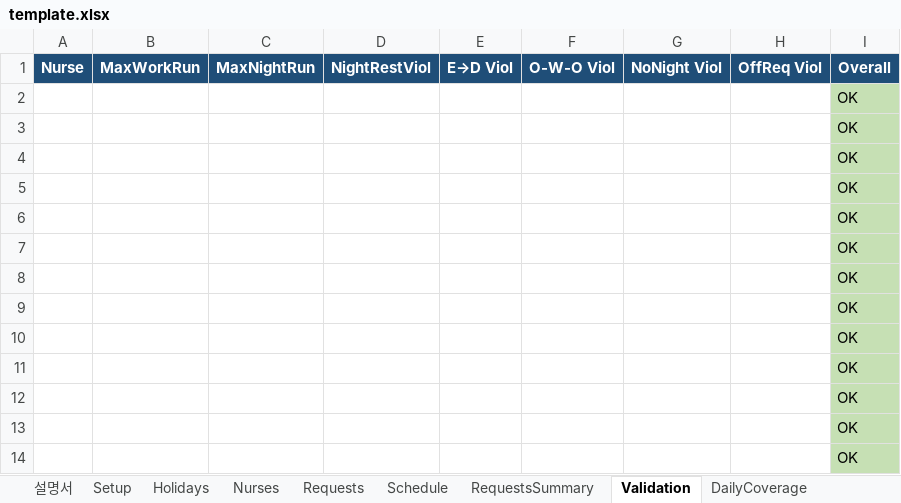
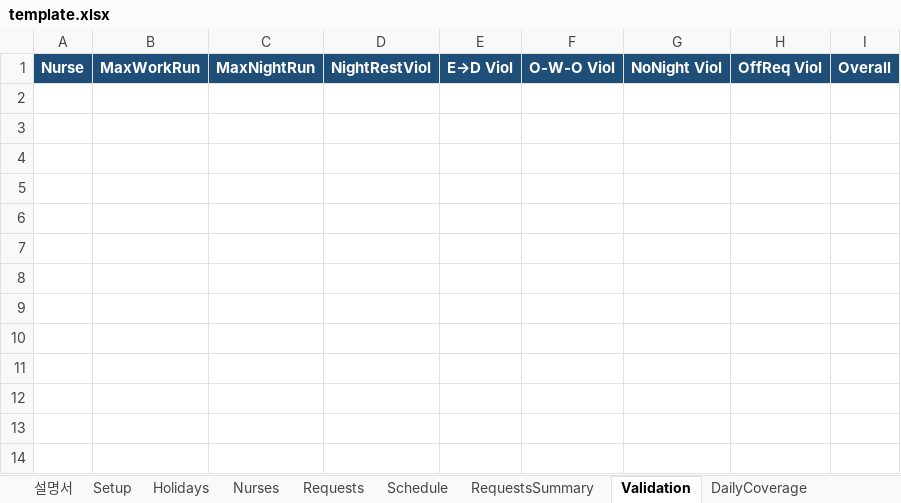
Before and after one commit to taclear/dut-web-frontend, an Excel workbook: template.xlsx, sheet Validation, drawn as a sheet; values as stored, in another font and other column widths than the file's, no borders; the diff names each change by its address in the sheet, - before the commit and + after, or states it on an @@ line.

```diff
--- a/template.xlsx (sheet Validation)
+++ b/template.xlsx (sheet Validation)
-row 2:  |  |  |  |  |  |  |  | OK
-row 3:  |  |  |  |  |  |  |  | OK
-row 4:  |  |  |  |  |  |  |  | OK
-row 5:  |  |  |  |  |  |  |  | OK
-row 6:  |  |  |  |  |  |  |  | OK
-row 7:  |  |  |  |  |  |  |  | OK
-row 8:  |  |  |  |  |  |  |  | OK
-row 9:  |  |  |  |  |  |  |  | OK
-row 10:  |  |  |  |  |  |  |  | OK
-row 11:  |  |  |  |  |  |  |  | OK
-row 12:  |  |  |  |  |  |  |  | OK
-row 13:  |  |  |  |  |  |  |  | OK
-row 14:  |  |  |  |  |  |  |  | OK
```
Also changed, not shown: sheet DailyCoverage, sheet Nurses.
